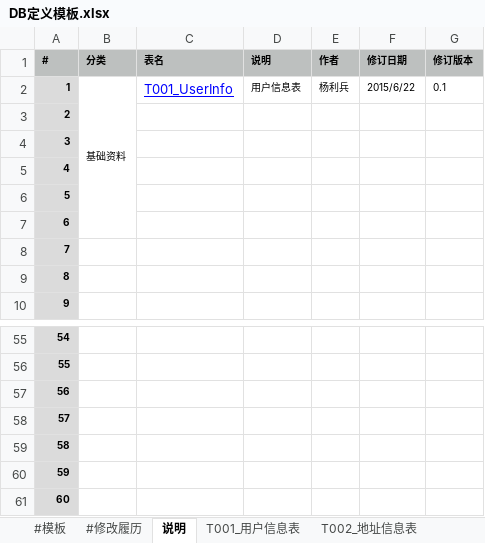
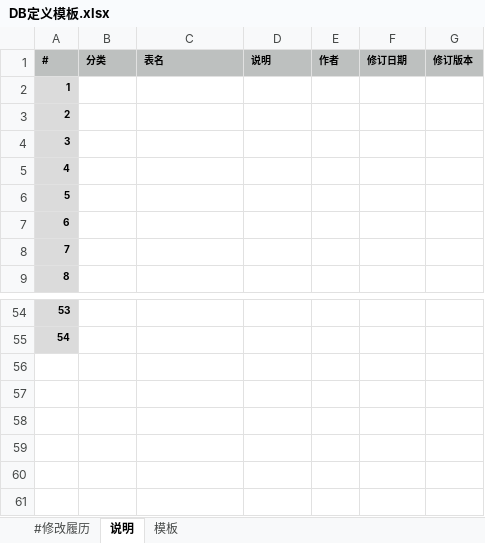
Before and after one commit to excel-code-generator/code-generator, an Excel workbook: template/DB定义模板.xlsx, sheet 说明, drawn as a sheet; only a part is shown, gaps mark what is left out; values as stored, in another font and other column widths than the file's, no borders; removed rows and columns are numbered as before the commit, all else as after; the diff names each change by its address in the sheet, - before the commit and + after, or states it on an @@ line.

```diff
--- a/template/DB定义模板.xlsx (sheet 说明)
+++ b/template/DB定义模板.xlsx (sheet 说明)
-sheet tab: #模板
+sheet tab: 模板
-sheet tab: T001_用户信息表
-sheet tab: T002_地址信息表
@@ sheet tab order changed: #修改履历 | 说明 | 模板 @@
-row 2: 1 | 基础资料 | T001_UserInfo | 用户信息表 | 杨利兵 | 2015/6/22 | 0.1
@@ column A (#) renumbered between rows 2 and 55 @@
-row 57: 56
-row 58: 57
-row 59: 58
-row 60: 59
-row 61: 60
```
Also changed, not shown: sheet 模板, sheet #修改履历, other sheet tabs, 2 other files.
